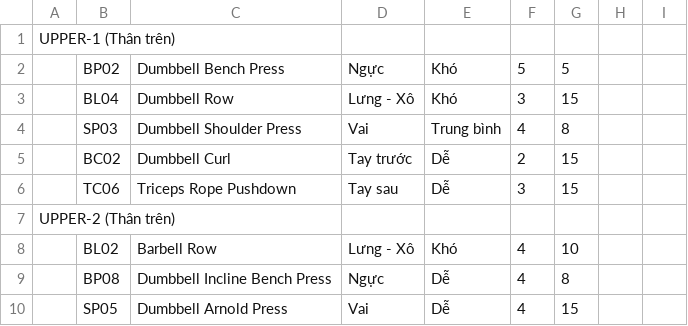
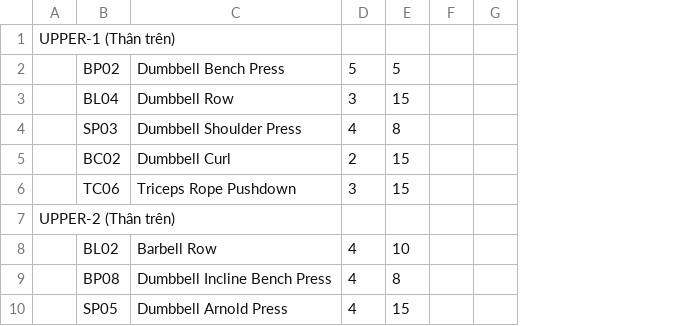
Before and after one commit to vitafit-vn/schedules-generator, a CSV file: src/tasks/data/daily_schedules/beginner.csv, drawn as a sheet; only a part is shown; the diff names each change by its address in the sheet, - before the commit and + after, or states it on an @@ line.

```diff
--- a/src/tasks/data/daily_schedules/beginner.csv
+++ b/src/tasks/data/daily_schedules/beginner.csv
-column D, rows 2-10: Ngực | Lưng - Xô | Vai | Tay trước | Tay sau |  | Lưng - Xô | Ngực | Vai
-column E, rows 2-10: Khó | Khó | Trung bình | Dễ | Dễ |  | Khó | Dễ | Dễ
```
Also changed, not shown: src/tasks/data/daily_schedules/intermediate.csv, 9 other files.
